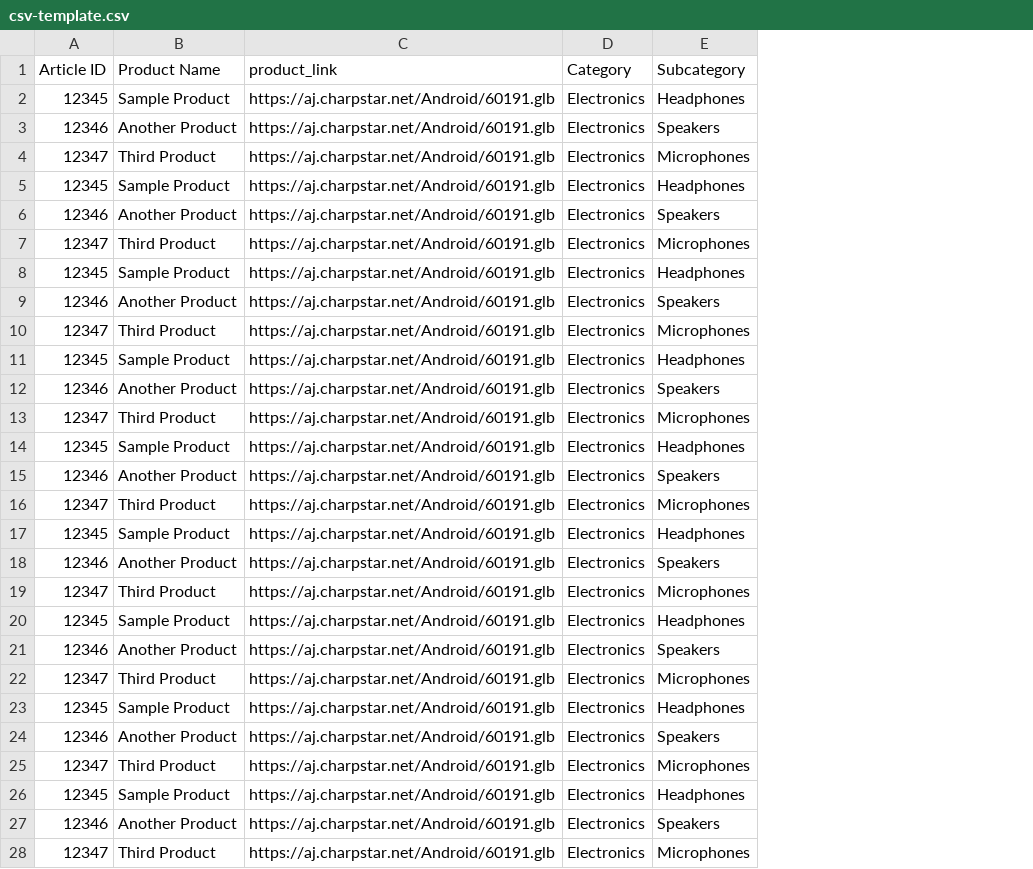
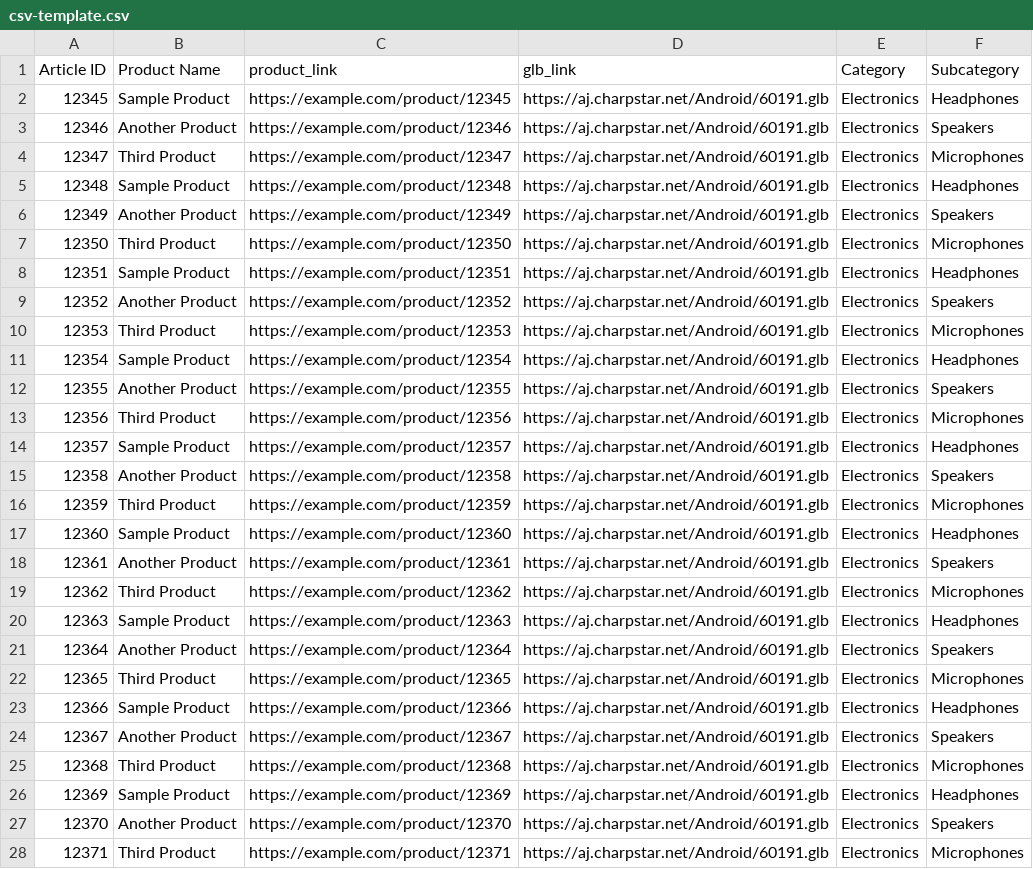
Before and after one commit to charpstar/Charpstar-Unified, a CSV file: charpstar-unified/public/csv-template.csv, drawn as a sheet; only a part is shown; addresses are those after the commit; the diff covers the shown part only; the diff names each change by its address in the sheet, - before the commit and + after, or states it on an @@ line.

Commit message:
Enhance AddProductsPage and CSV upload functionality
- Updated validation logic to ensure all required fields (Article ID, Product Name, product_link, glb_link) are present in the CSV upload process.
- Improved error handling by providing specific messages for missing fields.
- Adjusted the CSV template to include the glb_link column for better clarity.
- Enhanced the UI to reflect changes in product link handling and removed deprecated priority handling.

```diff
--- a/charpstar-unified/public/csv-template.csv
+++ b/charpstar-unified/public/csv-template.csv
+column C (product_link), rows 2-28: https://example.com/product/12345 | https://example.com/product/12346 | https://example.com/product/12347 | https://example.com/product/12348 | https://example.com/product/12349 | https://example.com/product/12350 | https://example.com/product/12351 | https://example.com/product/12352 | https://example.com/product/12353 | https://example.com/product/12354 | https://example.com/product/12355 | https://example.com/product/12356 | https://example.com/product/12357 | https://example.com/product/12358 | https://example.com/product/12359 | https://example.com/product/12360 | https://example.com/product/12361 | https://example.com/product/12362 | https://example.com/product/12363 | https://example.com/product/12364 | https://example.com/product/12365 | https://example.com/product/12366 | https://example.com/product/12367 | https://example.com/product/12368 | https://example.com/product/12369 | https://example.com/product/12370 | https://example.com/product/12371
-D1: product_link
+D1: glb_link
-A5 (Article ID): 12345
+A5 (Article ID): 12348
-A6 (Article ID): 12346
+A6 (Article ID): 12349
-A7 (Article ID): 12347
+A7 (Article ID): 12350
-A8 (Article ID): 12345
+A8 (Article ID): 12351
-A9 (Article ID): 12346
+A9 (Article ID): 12352
-A10 (Article ID): 12347
+A10 (Article ID): 12353
-A11 (Article ID): 12345
+A11 (Article ID): 12354
-A12 (Article ID): 12346
+A12 (Article ID): 12355
-A13 (Article ID): 12347
+A13 (Article ID): 12356
-A14 (Article ID): 12345
+A14 (Article ID): 12357
-A15 (Article ID): 12346
+A15 (Article ID): 12358
-A16 (Article ID): 12347
+A16 (Article ID): 12359
-A17 (Article ID): 12345
+A17 (Article ID): 12360
-A18 (Article ID): 12346
+A18 (Article ID): 12361
-A19 (Article ID): 12347
+A19 (Article ID): 12362
-A20 (Article ID): 12345
+A20 (Article ID): 12363
-A21 (Article ID): 12346
+A21 (Article ID): 12364
-A22 (Article ID): 12347
+A22 (Article ID): 12365
-A23 (Article ID): 12345
+A23 (Article ID): 12366
-A24 (Article ID): 12346
+A24 (Article ID): 12367
-A25 (Article ID): 12347
+A25 (Article ID): 12368
-A26 (Article ID): 12345
+A26 (Article ID): 12369
-A27 (Article ID): 12346
+A27 (Article ID): 12370
-A28 (Article ID): 12347
+A28 (Article ID): 12371
```
Also changed, not shown: 3 edited cells elsewhere in this file, 4 other files.
